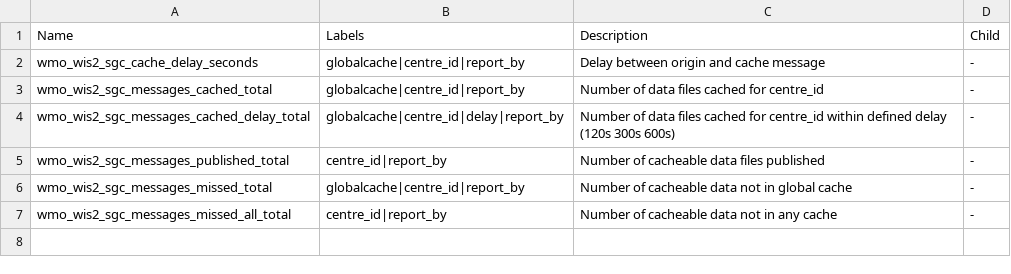
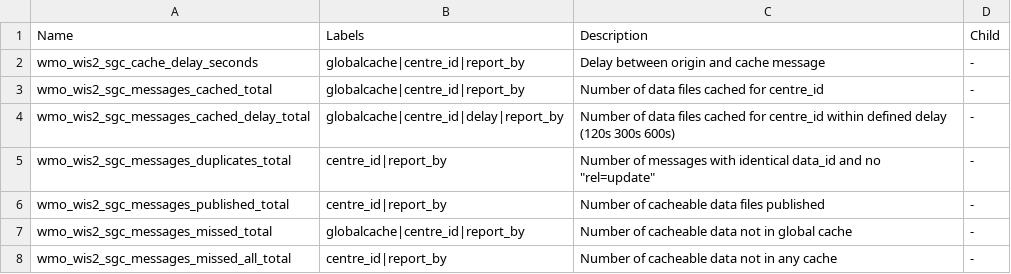
Before and after one commit to wmo-im/wis2-metric-hierarchy, a CSV file: metrics/sgc.csv, drawn as a sheet.

Commit message:
Update sgc.csv
I suggest adding a metric to count the number of messages with the same data_id, a more recent pubtime and missing the rel=update.
Therefore, the new (?) data announced will not be cached as Global Cache will consider this as a duplicate data_id.

```diff
--- a/metrics/sgc.csv
+++ b/metrics/sgc.csv
@@ -4,2 +4,3 @@ wmo_wis2_sgc_messages_cached_total,globalcache|centre_id|report_by,Number of dat
 wmo_wis2_sgc_messages_cached_delay_total,globalcache|centre_id|delay|report_by,Number of data files cached for centre_id within defined delay (120s 300s 600s),-
+wmo_wis2_sgc_messages_duplicates_total,centre_id|report_by,Number of messages with identical data_id and no "rel=update",-
 wmo_wis2_sgc_messages_published_total,centre_id|report_by,Number of cacheable data files published,-
```
